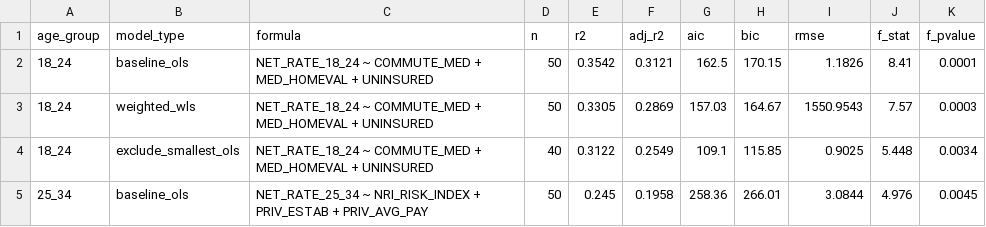
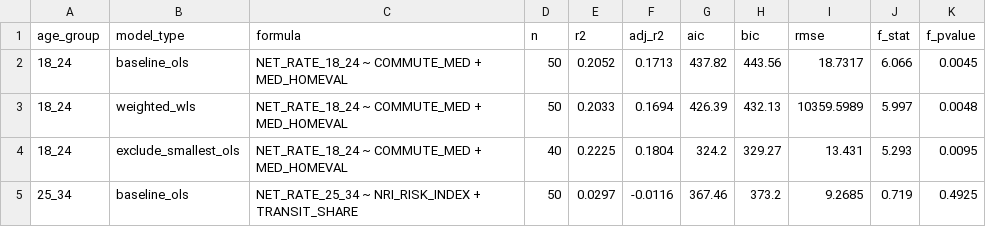
Before and after one commit to utahiroy/capstone, a CSV file: outputs/tables/robustness_model_compare.csv, drawn as a sheet; only a part is shown; the diff covers the shown part only.

```diff
--- a/outputs/tables/robustness_model_compare.csv
+++ b/outputs/tables/robustness_model_compare.csv
@@ -1,5 +1,5 @@
 age_group,model_type,formula,n,r2,adj_r2,aic,bic,rmse,f_stat,f_pvalue
-18_24,baseline_ols,NET_RATE_18_24 ~ COMMUTE_MED + MED_HOMEVAL + UNINSURED,50,0.3542,0.3121,162.5,170.15,1.1826,8.41,0.0001
-18_24,weighted_wls,NET_RATE_18_24 ~ COMMUTE_MED + MED_HOMEVAL + UNINSURED,50,0.3305,0.2869,157.03,164.67,1550.9543,7.57,0.0003
-18_24,exclude_smallest_ols,NET_RATE_18_24 ~ COMMUTE_MED + MED_HOMEVAL + UNINSURED,40,0.3122,0.2549,109.1,115.85,0.9025,5.448,0.0034
-25_34,baseline_ols,NET_RATE_25_34 ~ NRI_RISK_INDEX + PRIV_ESTAB + PRIV_AVG_PAY,50,0.245,0.1958,258.36,266.01,3.0844,4.976,0.0045
+18_24,baseline_ols,NET_RATE_18_24 ~ COMMUTE_MED + MED_HOMEVAL,50,0.2052,0.1713,437.82,443.56,18.7317,6.066,0.0045
+18_24,weighted_wls,NET_RATE_18_24 ~ COMMUTE_MED + MED_HOMEVAL,50,0.2033,0.1694,426.39,432.13,10359.5989,5.997,0.0048
+18_24,exclude_smallest_ols,NET_RATE_18_24 ~ COMMUTE_MED + MED_HOMEVAL,40,0.2225,0.1804,324.2,329.27,13.431,5.293,0.0095
+25_34,baseline_ols,NET_RATE_25_34 ~ NRI_RISK_INDEX + TRANSIT_SHARE,50,0.0297,-0.0116,367.46,373.2,9.2685,0.719,0.4925
```
Also changed, not shown: 85 edited cells elsewhere in this file, outputs/tables/robustness_coeff_compare.csv, outputs/tables/size_diag_state_age_long.csv, 15 other files.
